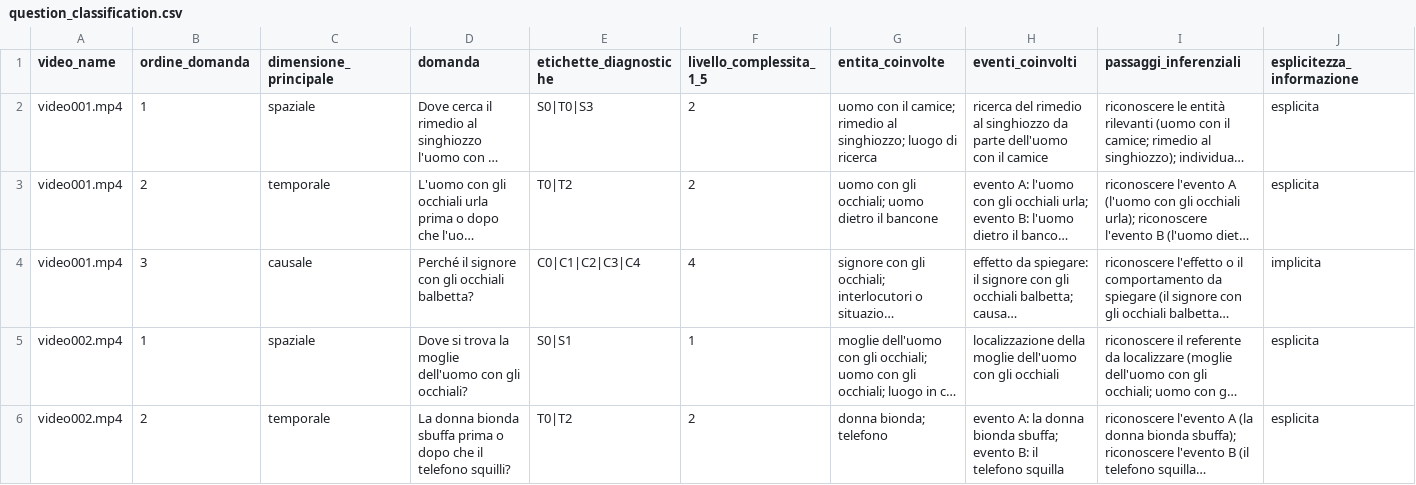
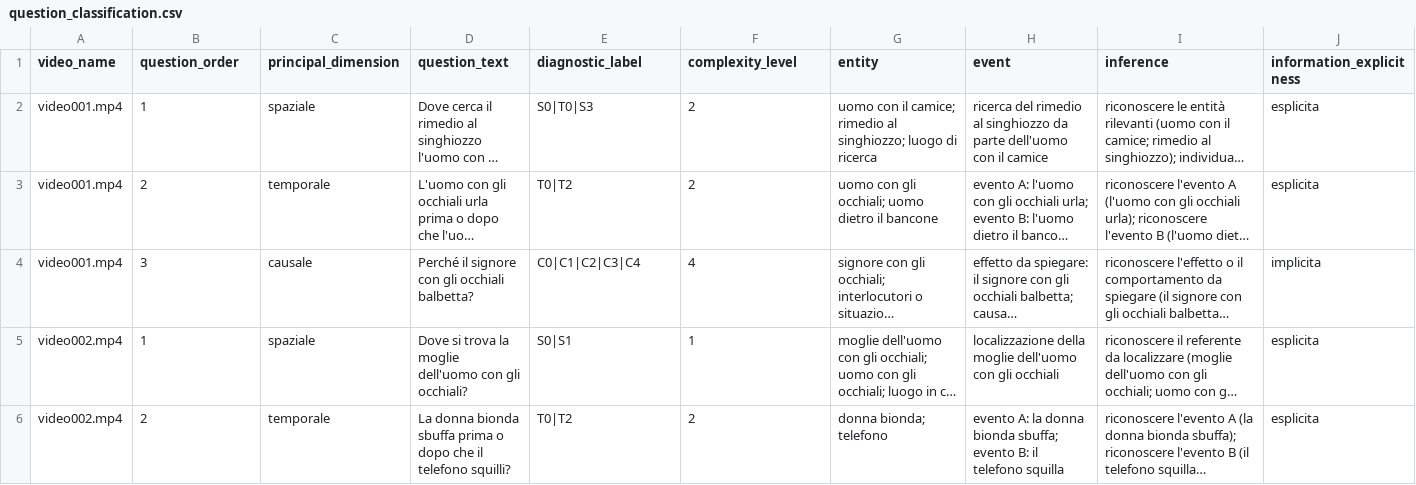
Before and after one commit to BlackCodingKitten/MAIA-AV, a CSV file: data/vsv/question_classification.csv, drawn as a sheet; only a part is shown; long unchanged cells end in …; the diff covers the shown part only; the diff names each change by its address in the sheet, - before the commit and + after, or states it on an @@ line.

```diff
--- a/data/vsv/question_classification.csv
+++ b/data/vsv/question_classification.csv
-B1: ordine_domanda
+B1: question_order
-C1: dimensione_principale
+C1: principal_dimension
-D1: domanda
+D1: question_text
-E1: etichette_diagnostiche
+E1: diagnostic_label
-F1: livello_complessita_1_5
+F1: complexity_level
-G1: entita_coinvolte
+G1: entity
-H1: eventi_coinvolti
+H1: event
-I1: passaggi_inferenziali
+I1: inference
-J1: esplicitezza_informazione
+J1: information_explicitness
```
Also changed, not shown: 3 edited cells elsewhere in this file, 6 other files.
